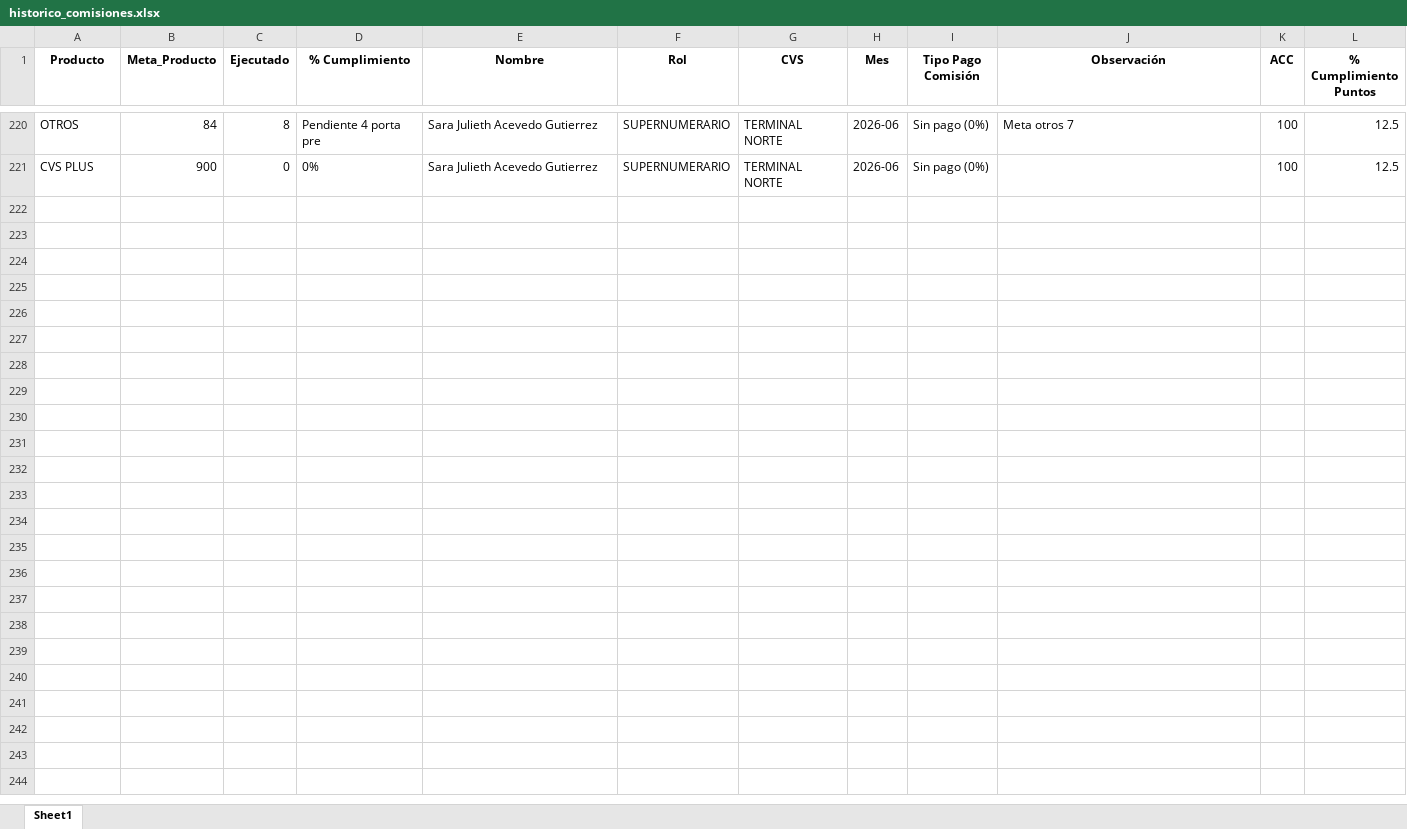
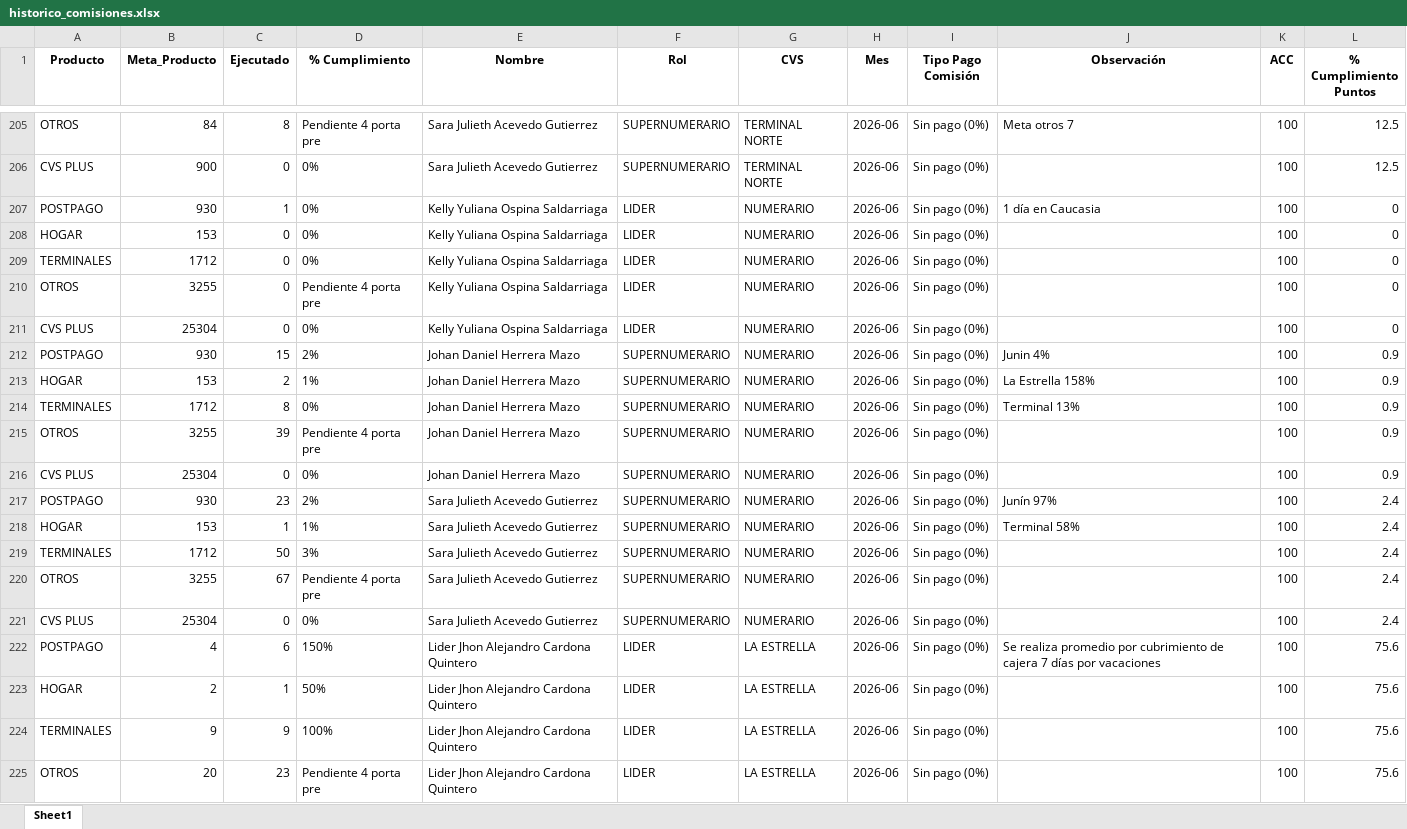
Before and after one commit to Paolam1903/juniocvs, an Excel workbook: data/historico_comisiones.xlsx, sheet Sheet1, drawn as a sheet; only a part is shown, gaps mark what is left out; values as stored, in another font and other column widths than the file's, no borders; the diff covers the shown part only; the diff names each change by its address in the sheet, - before the commit and + after, or states it on an @@ line.

```diff
--- a/data/historico_comisiones.xlsx (sheet Sheet1)
+++ b/data/historico_comisiones.xlsx (sheet Sheet1)
+row 207: POSTPAGO | 930 | 1 | 0% | Kelly Yuliana Ospina Saldarriaga | LIDER | NUMERARIO | 2026-06 | Sin pago (0%) | 1 día en Caucasia | 100 | 0
+row 208: HOGAR | 153 | 0 | 0% | Kelly Yuliana Ospina Saldarriaga | LIDER | NUMERARIO | 2026-06 | Sin pago (0%) |  | 100 | 0
+row 209: TERMINALES | 1712 | 0 | 0% | Kelly Yuliana Ospina Saldarriaga | LIDER | NUMERARIO | 2026-06 | Sin pago (0%) |  | 100 | 0
+row 210: OTROS | 3255 | 0 | Pendiente 4 porta pre | Kelly Yuliana Ospina Saldarriaga | LIDER | NUMERARIO | 2026-06 | Sin pago (0%) |  | 100 | 0
+row 211: CVS PLUS | 25304 | 0 | 0% | Kelly Yuliana Ospina Saldarriaga | LIDER | NUMERARIO | 2026-06 | Sin pago (0%) |  | 100 | 0
+row 212: POSTPAGO | 930 | 15 | 2% | Johan Daniel Herrera Mazo | SUPERNUMERARIO | NUMERARIO | 2026-06 | Sin pago (0%) | Junin 4% | 100 | 0.9
+row 213: HOGAR | 153 | 2 | 1% | Johan Daniel Herrera Mazo | SUPERNUMERARIO | NUMERARIO | 2026-06 | Sin pago (0%) | La Estrella 158% | 100 | 0.9
+row 214: TERMINALES | 1712 | 8 | 0% | Johan Daniel Herrera Mazo | SUPERNUMERARIO | NUMERARIO | 2026-06 | Sin pago (0%) | Terminal 13% | 100 | 0.9
+row 215: OTROS | 3255 | 39 | Pendiente 4 porta pre | Johan Daniel Herrera Mazo | SUPERNUMERARIO | NUMERARIO | 2026-06 | Sin pago (0%) |  | 100 | 0.9
+row 216: CVS PLUS | 25304 | 0 | 0% | Johan Daniel Herrera Mazo | SUPERNUMERARIO | NUMERARIO | 2026-06 | Sin pago (0%) |  | 100 | 0.9
+row 217: POSTPAGO | 930 | 23 | 2% | Sara Julieth Acevedo Gutierrez | SUPERNUMERARIO | NUMERARIO | 2026-06 | Sin pago (0%) | Junín 97% | 100 | 2.4
+row 218: HOGAR | 153 | 1 | 1% | Sara Julieth Acevedo Gutierrez | SUPERNUMERARIO | NUMERARIO | 2026-06 | Sin pago (0%) | Terminal 58% | 100 | 2.4
+row 219: TERMINALES | 1712 | 50 | 3% | Sara Julieth Acevedo Gutierrez | SUPERNUMERARIO | NUMERARIO | 2026-06 | Sin pago (0%) |  | 100 | 2.4
+row 220: OTROS | 3255 | 67 | Pendiente 4 porta pre | Sara Julieth Acevedo Gutierrez | SUPERNUMERARIO | NUMERARIO | 2026-06 | Sin pago (0%) |  | 100 | 2.4
+row 221: CVS PLUS | 25304 | 0 | 0% | Sara Julieth Acevedo Gutierrez | SUPERNUMERARIO | NUMERARIO | 2026-06 | Sin pago (0%) |  | 100 | 2.4
+row 222: POSTPAGO | 4 | 6 | 150% | Lider Jhon Alejandro Cardona Quintero | LIDER | LA ESTRELLA | 2026-06 | Sin pago (0%) | Se realiza promedio por cubrimiento de cajera 7 días por vacaciones | 100 | 75.6
+row 223: HOGAR | 2 | 1 | 50% | Lider Jhon Alejandro Cardona Quintero | LIDER | LA ESTRELLA | 2026-06 | Sin pago (0%) |  | 100 | 75.6
+row 224: TERMINALES | 9 | 9 | 100% | Lider Jhon Alejandro Cardona Quintero | LIDER | LA ESTRELLA | 2026-06 | Sin pago (0%) |  | 100 | 75.6
+row 225: OTROS | 20 | 23 | Pendiente 4 porta pre | Lider Jhon Alejandro Cardona Quintero | LIDER | LA ESTRELLA | 2026-06 | Sin pago (0%) |  | 100 | 75.6
```
Also changed, not shown: 6 added rows, 10 removed rows and 5 moved rows elsewhere in this sheet, data/liquidacion_final.xlsx, 2 other files.
